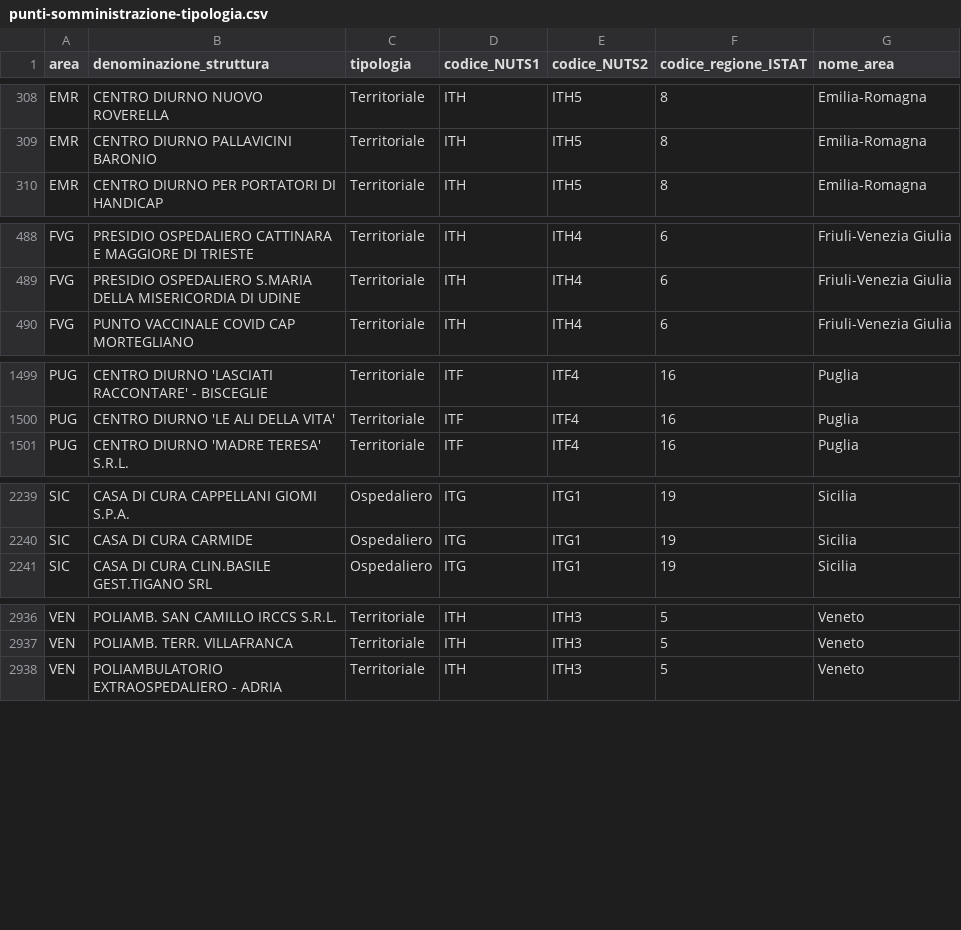
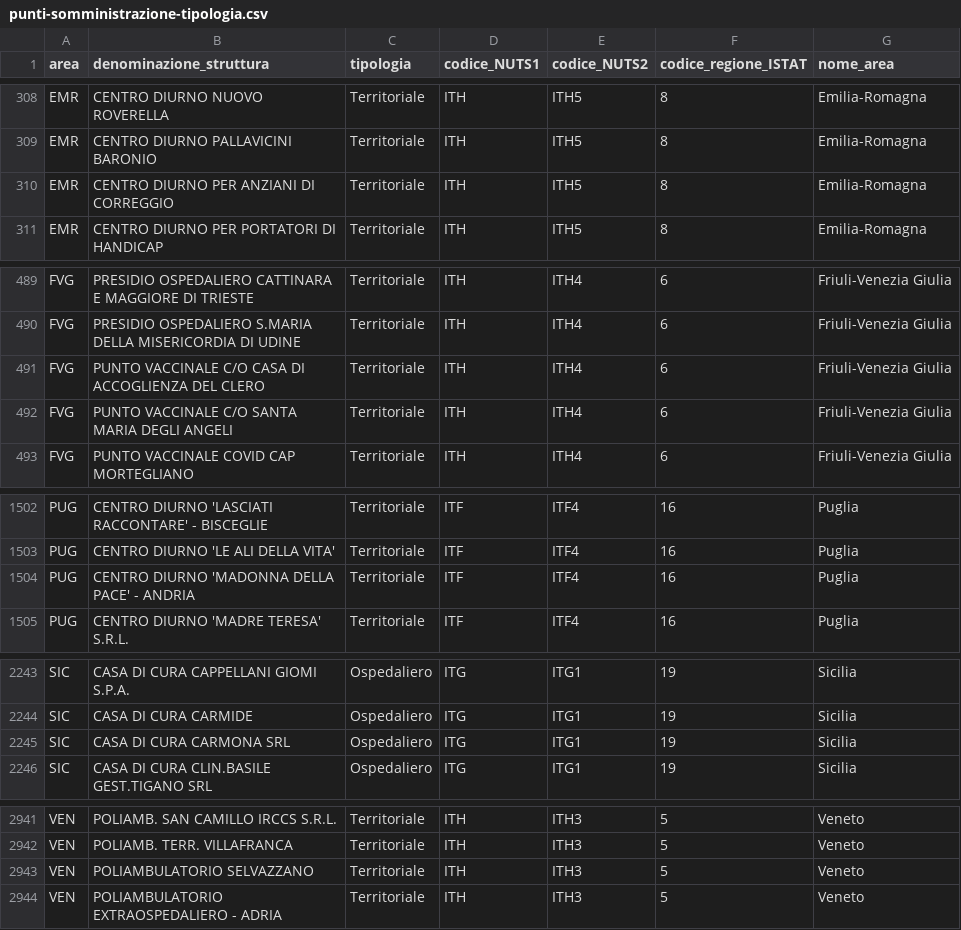
Before and after one commit to L1nk3N/dati-covid, a CSV file: dati/punti-somministrazione-tipologia.csv, drawn as a sheet; only a part is shown, gaps mark what is left out; the diff names each change by its address in the sheet, - before the commit and + after, or states it on an @@ line.

```diff
--- a/dati/punti-somministrazione-tipologia.csv
+++ b/dati/punti-somministrazione-tipologia.csv
+row 310: EMR | CENTRO DIURNO PER ANZIANI DI CORREGGIO | Territoriale | ITH | ITH5 | 8 | Emilia-Romagna
+row 491: FVG | PUNTO VACCINALE C/O CASA DI ACCOGLIENZA DEL CLERO | Territoriale | ITH | ITH4 | 6 | Friuli-Venezia Giulia
+row 492: FVG | PUNTO VACCINALE C/O SANTA MARIA DEGLI ANGELI | Territoriale | ITH | ITH4 | 6 | Friuli-Venezia Giulia
+row 1504: PUG | CENTRO DIURNO 'MADONNA DELLA PACE' - ANDRIA | Territoriale | ITF | ITF4 | 16 | Puglia
+row 2245: SIC | CASA DI CURA CARMONA SRL | Ospedaliero | ITG | ITG1 | 19 | Sicilia
+row 2943: VEN | POLIAMBULATORIO SELVAZZANO | Territoriale | ITH | ITH3 | 5 | Veneto
```
Also changed, not shown: dati/anagrafica-vaccini-summary-latest.csv, dati/consegne-vaccini-latest.csv, 31 other files.
